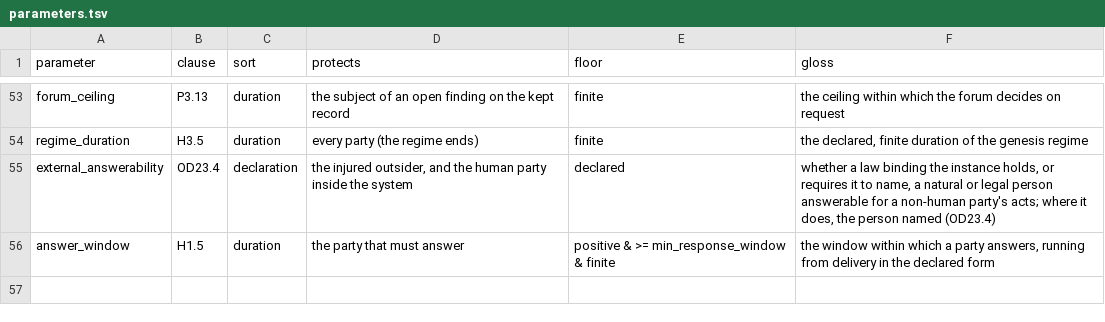
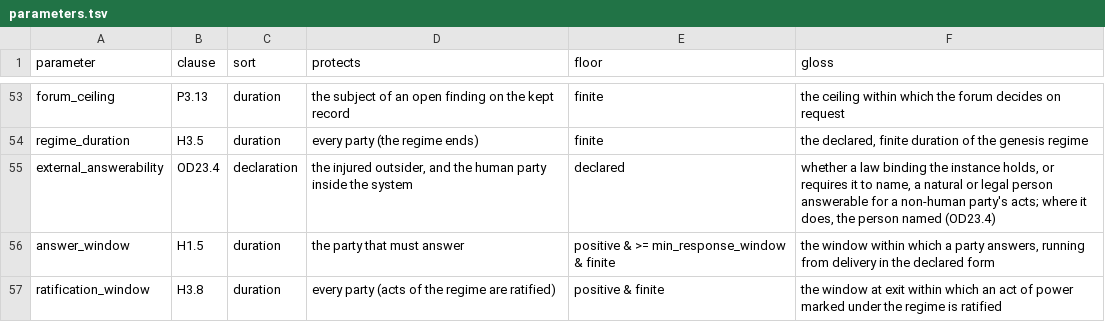
Before and after one commit to meta-agentic/meta-ethics, a TSV file: constitution/parameters.tsv, drawn as a sheet; only a part is shown, gaps mark what is left out.

```diff
--- a/constitution/parameters.tsv
+++ b/constitution/parameters.tsv
@@ -56 +56,2 @@ external_answerability	OD23.4	declaration	the injured outsider, and the human pa
 answer_window	H1.5	duration	the party that must answer	positive & >= min_response_window & finite	the window within which a party answers, running from delivery in the declared form
+ratification_window	H3.8	duration	every party (acts of the regime are ratified)	positive & finite	the window at exit within which an act of power marked under the regime is ratified
```
Also changed, not shown: constitution/clauses.tsv, constitution/vocabulary.tsv, 13 other files.
